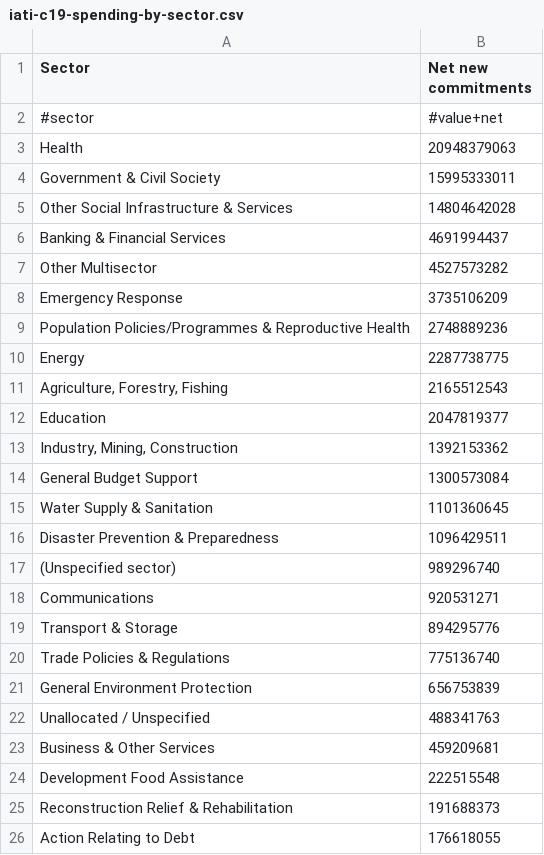
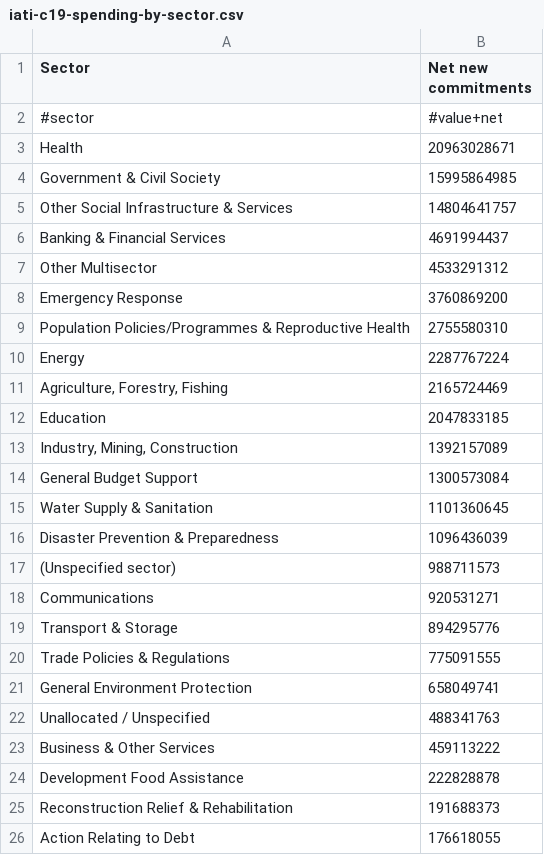
Before and after one commit to OCHA-DAP/viz-iati-c19-datastory, a CSV file: src/data/iati-c19-spending-by-sector.csv, drawn as a sheet; only a part is shown.

```diff
--- a/src/data/iati-c19-spending-by-sector.csv
+++ b/src/data/iati-c19-spending-by-sector.csv
@@ -2,24 +2,24 @@ Sector,Net new commitments
 #sector,#value+net
-Health,20948379063
-Government & Civil Society,15995333011
-Other Social Infrastructure & Services,14804642028
+Health,20963028671
+Government & Civil Society,15995864985
+Other Social Infrastructure & Services,14804641757
 Banking & Financial Services,4691994437
-Other Multisector,4527573282
-Emergency Response,3735106209
-Population Policies/Programmes & Reproductive Health,2748889236
-Energy,2287738775
-"Agriculture, Forestry, Fishing",2165512543
-Education,2047819377
-"Industry, Mining, Construction",1392153362
+Other Multisector,4533291312
+Emergency Response,3760869200
+Population Policies/Programmes & Reproductive Health,2755580310
+Energy,2287767224
+"Agriculture, Forestry, Fishing",2165724469
+Education,2047833185
+"Industry, Mining, Construction",1392157089
 General Budget Support,1300573084
 Water Supply & Sanitation,1101360645
-Disaster Prevention & Preparedness,1096429511
-(Unspecified sector),989296740
+Disaster Prevention & Preparedness,1096436039
+(Unspecified sector),988711573
 Communications,920531271
 Transport & Storage,894295776
-Trade Policies & Regulations,775136740
-General Environment Protection,656753839
+Trade Policies & Regulations,775091555
+General Environment Protection,658049741
 Unallocated / Unspecified,488341763
-Business & Other Services,459209681
-Development Food Assistance,222515548
+Business & Other Services,459113222
+Development Food Assistance,222828878
 Reconstruction Relief & Rehabilitation,191688373
```
Also changed, not shown: src/data/iati-c19-commitment-spending-by-country.csv, src/data/iati-c19-commitments-by-org-type.csv, 3 other files.
